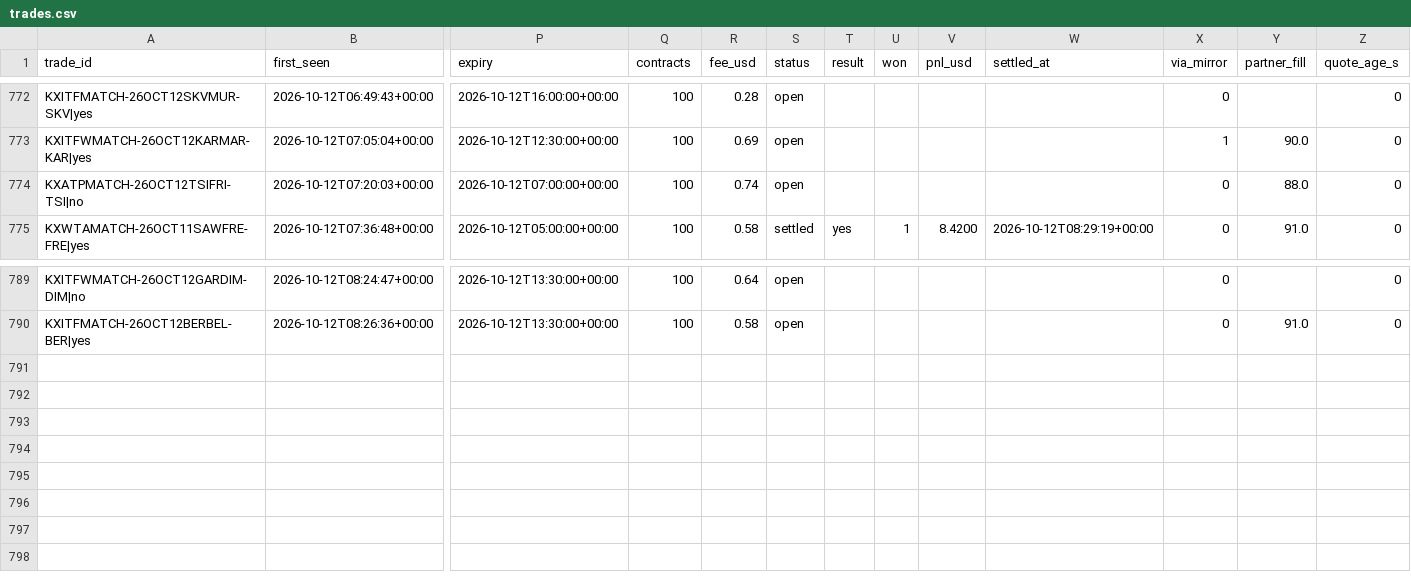
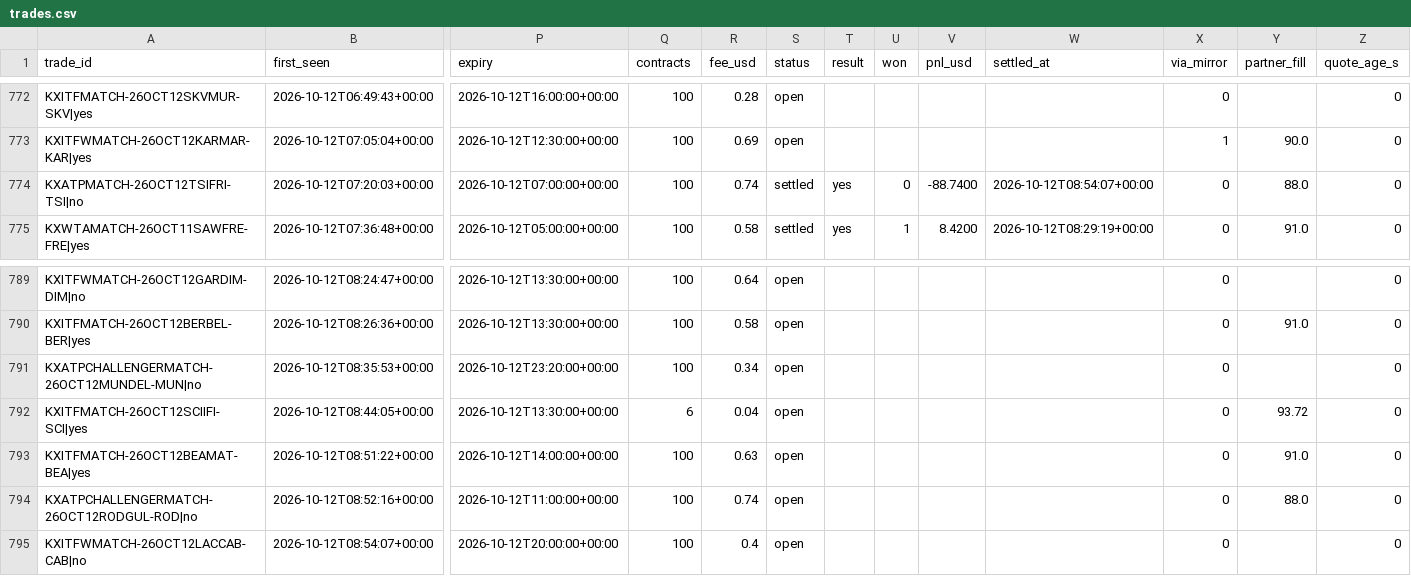
Before and after one commit to UseSoap/Kalshi-Scanner, a CSV file: data/trades.csv, drawn as a sheet; only a part is shown, gaps mark what is left out; rows hold the shown columns only; the diff names each change by its address in the sheet, - before the commit and + after, or states it on an @@ line.

```diff
--- a/data/trades.csv
+++ b/data/trades.csv
-S774 (status): open
+S774 (status): settled
-T774 (result): (empty)
+T774 (result): yes
-U774 (won): (empty)
+U774 (won): 0
-V774 (pnl_usd): (empty)
+V774 (pnl_usd): -88.7400
-W774 (settled_at): (empty)
+W774 (settled_at): 2026-10-12T08:54:07+00:00
+row 791: KXATPCHALLENGERMATCH-26OCT12MUNDEL-MUN|no | 2026-10-12T08:35:53+00:00 | 2026-10-12T23:20:00+00:00 | 100 | 0.34 | open |  |  |  |  | 0 |  | 0
+row 792: KXITFMATCH-26OCT12SCIIFI-SCI|yes | 2026-10-12T08:44:05+00:00 | 2026-10-12T13:30:00+00:00 | 6 | 0.04 | open |  |  |  |  | 0 | 93.72 | 0
+row 793: KXITFMATCH-26OCT12BEAMAT-BEA|yes | 2026-10-12T08:51:22+00:00 | 2026-10-12T14:00:00+00:00 | 100 | 0.63 | open |  |  |  |  | 0 | 91.0 | 0
+row 794: KXATPCHALLENGERMATCH-26OCT12RODGUL-ROD|no | 2026-10-12T08:52:16+00:00 | 2026-10-12T11:00:00+00:00 | 100 | 0.74 | open |  |  |  |  | 0 | 88.0 | 0
+row 795: KXITFWMATCH-26OCT12LACCAB-CAB|no | 2026-10-12T08:54:07+00:00 | 2026-10-12T20:00:00+00:00 | 100 | 0.4 | open |  |  |  |  | 0 |  | 0
```
Also changed, not shown: data/games.csv, data/trades_95.csv, 1 other file.
